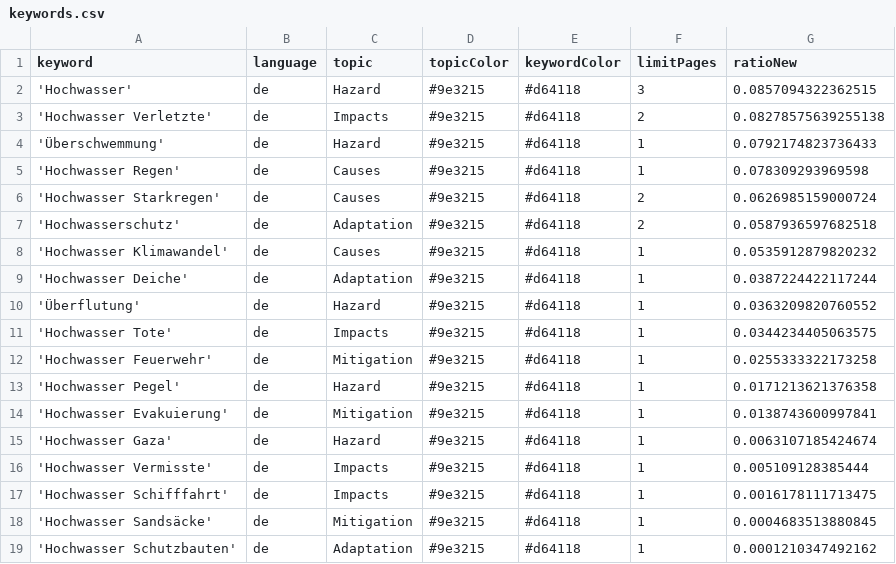
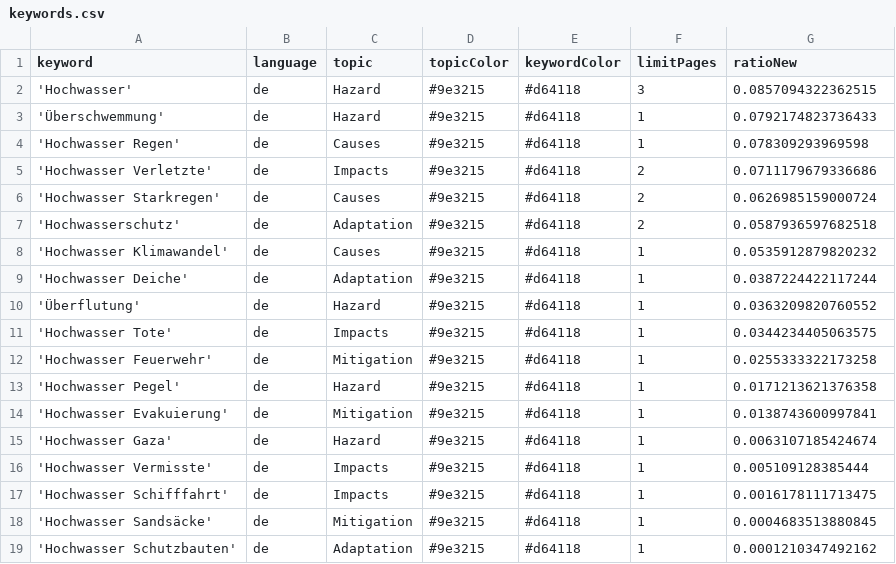
Before and after one commit to JoPhi24-news/floodIsComing, a CSV file: keywords.csv, drawn as a sheet.

Commit message:
Commit from GitHub Actions (harvest:0.0)

```diff
--- a/keywords.csv
+++ b/keywords.csv
@@ -2,5 +2,5 @@ keyword,language,topic,topicColor,keywordColor,limitPages,ratioNew
 'Hochwasser',de,Hazard,#9e3215,#d64118,3,0.0857094322362515
-'Hochwasser Verletzte',de,Impacts,#9e3215,#d64118,2,0.08278575639255138
 'Überschwemmung',de,Hazard,#9e3215,#d64118,1,0.0792174823736433
 'Hochwasser Regen',de,Causes,#9e3215,#d64118,1,0.078309293969598
+'Hochwasser Verletzte',de,Impacts,#9e3215,#d64118,2,0.0711179679336686
 'Hochwasser Starkregen',de,Causes,#9e3215,#d64118,2,0.0626985159000724
```
